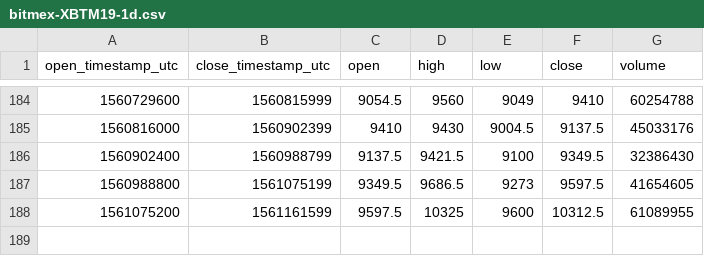
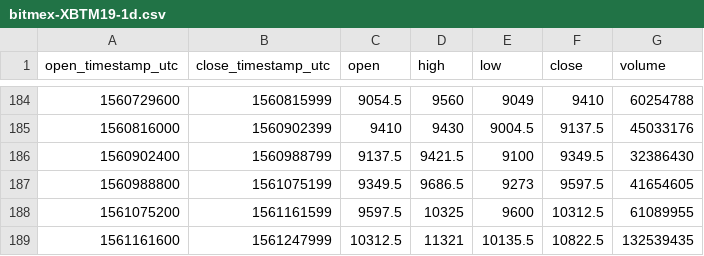
Before and after one commit to cryptobigbro/bitmex-XBTM19, a CSV file: bitmex-XBTM19-1d.csv, drawn as a sheet; only a part is shown, gaps mark what is left out.

```diff
--- a/bitmex-XBTM19-1d.csv
+++ b/bitmex-XBTM19-1d.csv
@@ -188 +188,2 @@ open_timestamp_utc,close_timestamp_utc,open,high,low,close,volume
 1561075200,1561161599,9597.5,10325,9600,10312.5,61089955
+1561161600,1561247999,10312.5,11321,10135.5,10822.5,132539435
```
Also changed, not shown: bitmex-XBTM19-1h.csv.
